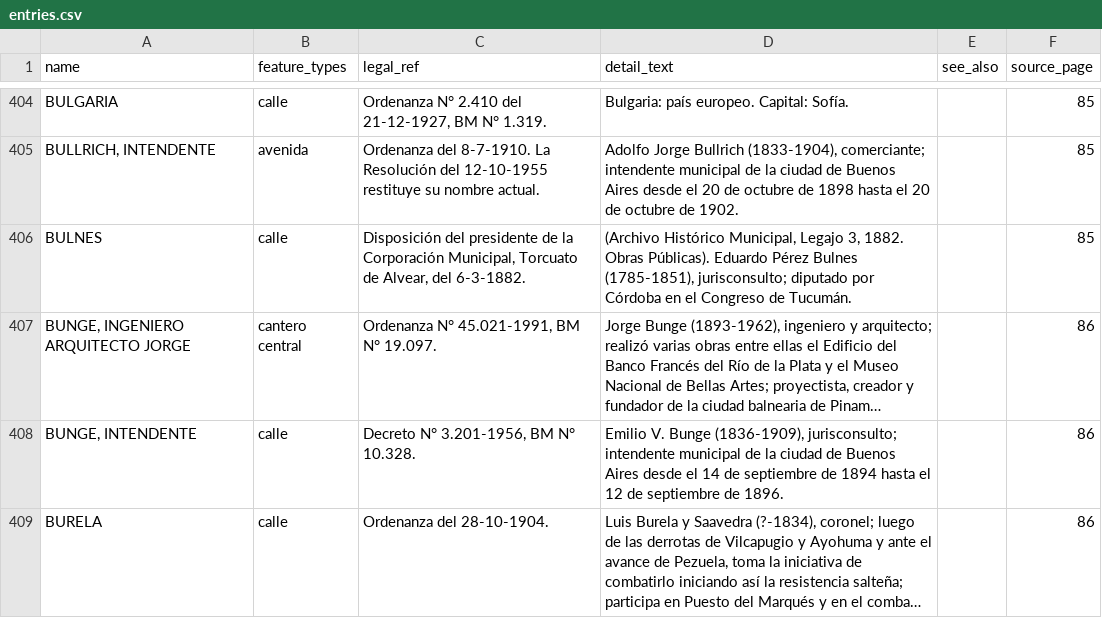
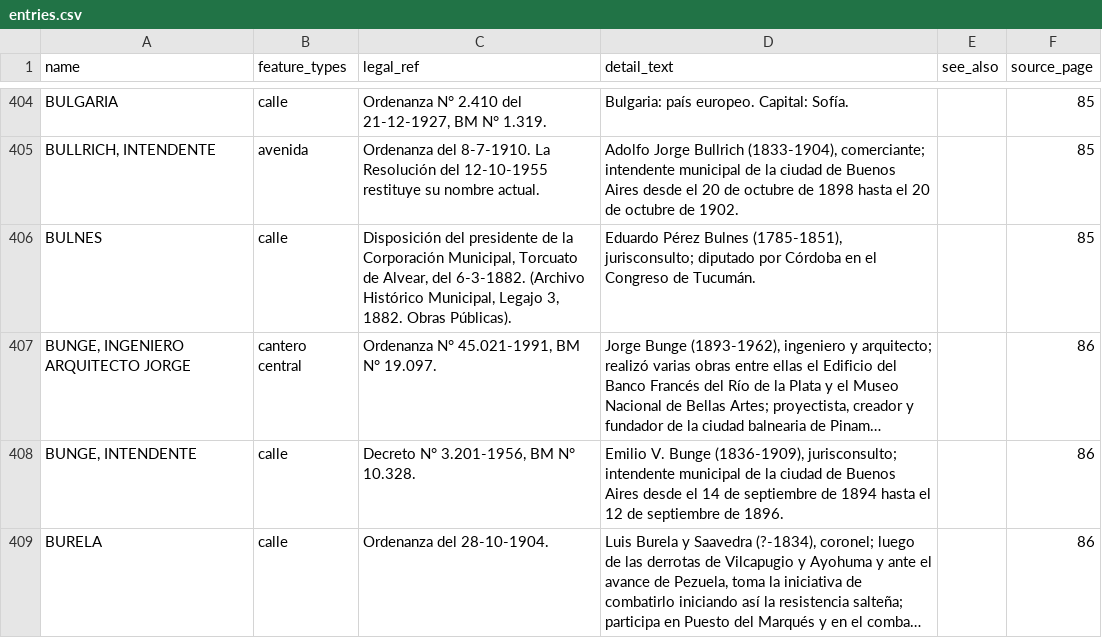
Before and after one commit to FAOlivieri/quien_carajo_fue, a CSV file: data/entries.csv, drawn as a sheet; only a part is shown, gaps mark what is left out; long unchanged cells end in …; the diff covers the shown part only; the diff names each change by its address in the sheet, - before the commit and + after, or states it on an @@ line.

```diff
--- a/data/entries.csv
+++ b/data/entries.csv
-C406 (legal_ref): …del 6-3-1882.
+C406 (legal_ref): …del 6-3-1882. (Archivo Histórico Municipal, Legajo 3, 1882. Obras Públicas).
-D406 (detail_text): (Archivo Histórico Municipal, Legajo 3, 1882. Obras Públicas). Eduardo Pérez…
+D406 (detail_text): Eduardo Pérez…
```
Also changed, not shown: 28 edited cells elsewhere in this file, 2 other files.
